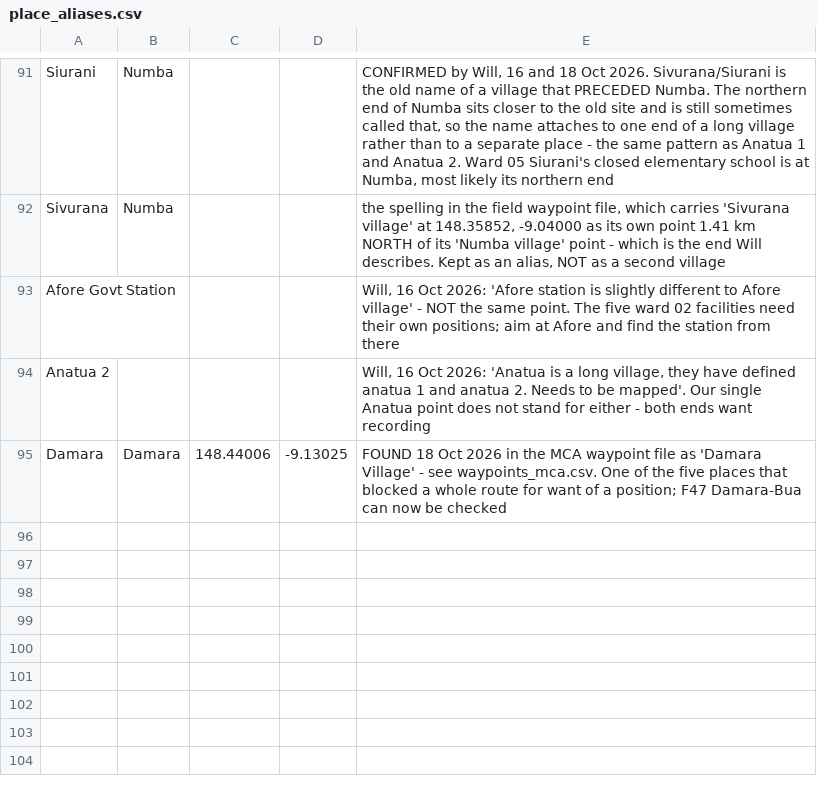
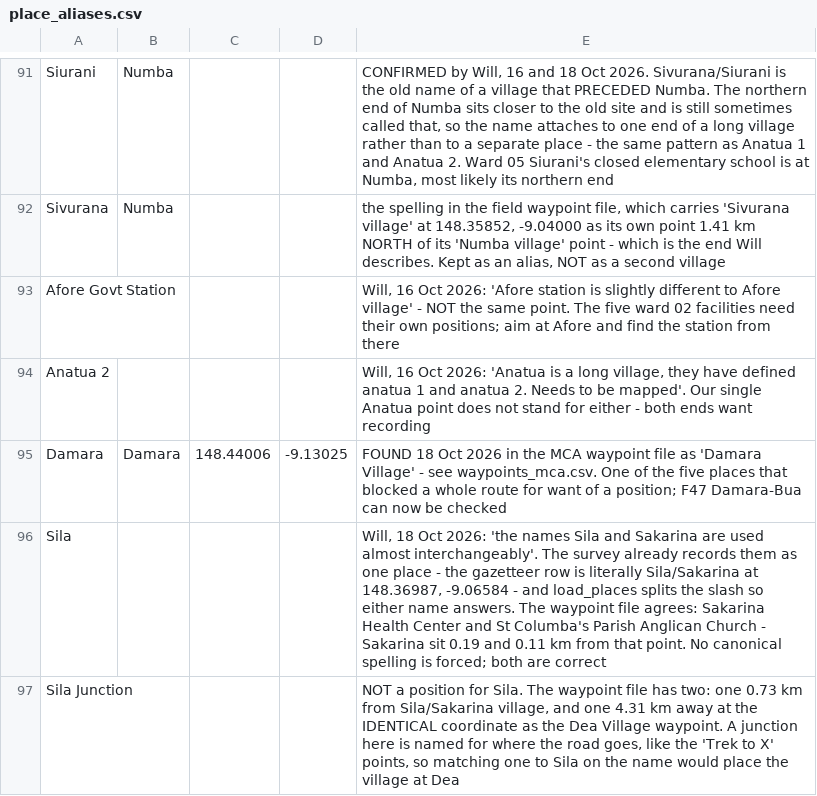
Before and after one commit to wtunsworth-a11y/MCA_Tracks, a CSV file: data/reference/place_aliases.csv, drawn as a sheet; only a part is shown, gaps mark what is left out.

```diff
--- a/data/reference/place_aliases.csv
+++ b/data/reference/place_aliases.csv
@@ -95 +95,3 @@ Anatua 2,,,,"Will, 16 Oct 2026: 'Anatua is a long village, they have defined ana
 Damara,Damara,148.44006,-9.13025,"FOUND 18 Oct 2026 in the MCA waypoint file as 'Damara Village' - see waypoints_mca.csv. One of the five places that blocked a whole route for want of a position; F47 Damara-Bua can now be checked"
+Sila,,,,"Will, 18 Oct 2026: 'the names Sila and Sakarina are used almost interchangeably'. The survey already records them as one place - the gazetteer row is literally Sila/Sakarina at 148.36987, -9.06584 - and load_places splits the slash so either name answers. The waypoint file agrees: Sakarina Health Center and St Columba's Parish Anglican Church - Sakarina sit 0.19 and 0.11 km from that point. No canonical spelling is forced; both are correct"
+Sila Junction,,,,"NOT a position for Sila. The waypoint file has two: one 0.73 km from Sila/Sakarina village, and one 4.31 km away at the IDENTICAL coordinate as the Dea Village waypoint. A junction here is named for where the road goes, like the 'Trek to X' points, so matching one to Sila on the name would place the village at Dea"
```
